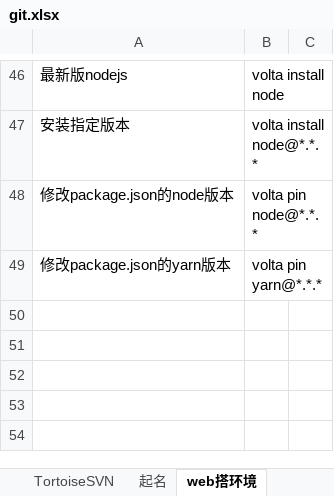
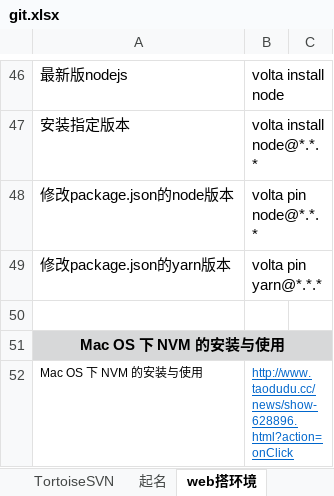
Before and after one commit to sunsetFog/record, an Excel workbook: website/git.xlsx, sheet web搭环境, drawn as a sheet; only a part is shown, gaps mark what is left out; values as stored, in another font and other column widths than the file's, no borders; the diff covers the shown part only; the diff names each change by its address in the sheet, - before the commit and + after, or states it on an @@ line.

```diff
--- a/website/git.xlsx (sheet web搭环境)
+++ b/website/git.xlsx (sheet web搭环境)
+row 50: (empty)
+row 51: Mac OS 下 NVM 的安装与使用
+row 52: Mac OS 下 NVM 的安装与使用 | http://www.taodudu.cc/news/show-628896.html?action=onClick
```
Also changed, not shown: 7 added rows elsewhere in this sheet, charts or pictures, java/Linux/Redis.xlsx, website/link.xlsx, 3 other files.
